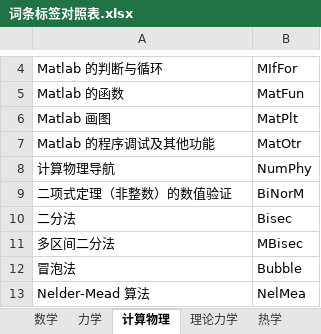
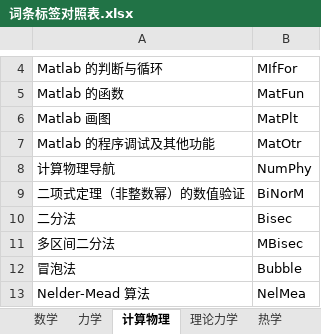
Before and after one commit to wuliwiki/PhysWiki-log, an Excel workbook: 词条标签对照表.xlsx, sheet 计算物理, drawn as a sheet; only a part is shown, gaps mark what is left out; values as stored, in another font and other column widths than the file's, no borders; the diff names each change by its address in the sheet, - before the commit and + after, or states it on an @@ line.

```diff
--- a/词条标签对照表.xlsx (sheet 计算物理)
+++ b/词条标签对照表.xlsx (sheet 计算物理)
-A9: 二项式定理（非整数）的数值验证
+A9: 二项式定理（非整数幂）的数值验证
```
Also changed, not shown: timer.xlsx, 10 other files.
